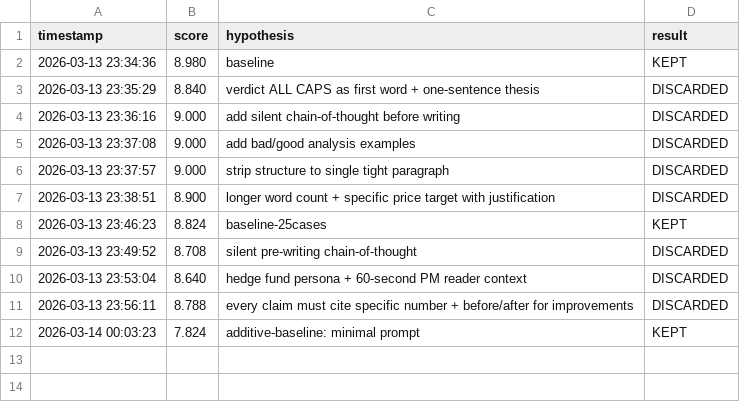
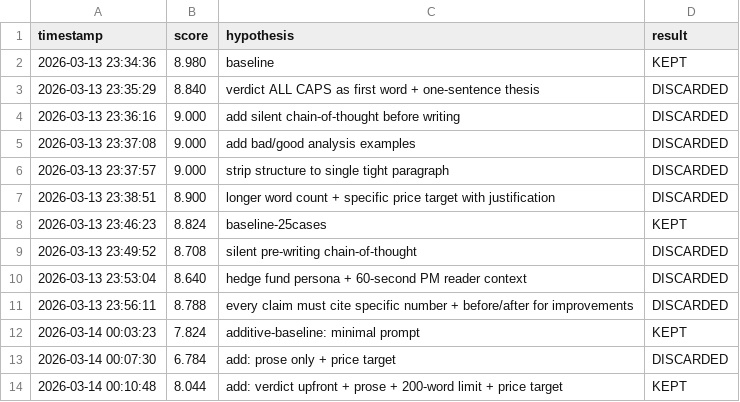
Before and after one commit to vishnutejareddy/auto-prompt-optimizer, a TSV file: results.tsv, drawn as a sheet; the diff names each change by its address in the sheet, - before the commit and + after, or states it on an @@ line.

Commit message:
additive exp2: 8.044 — verdict upfront + prose + word limit + price target

```diff
--- a/results.tsv
+++ b/results.tsv
+row 13: 2026-03-14 00:07:30 | 6.784 | add: prose only + price target | DISCARDED
+row 14: 2026-03-14 00:10:48 | 8.044 | add: verdict upfront + prose + 200-word limit + price target | KEPT
```
Also changed, not shown: 3 other files.
